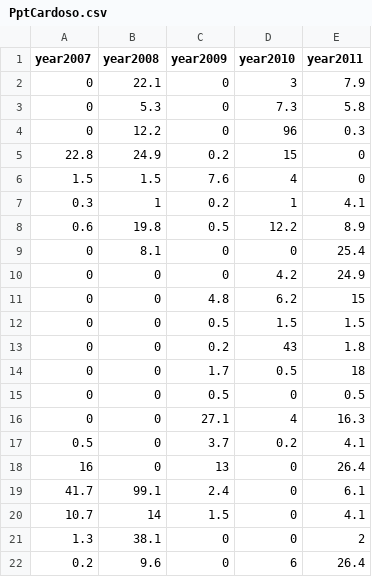
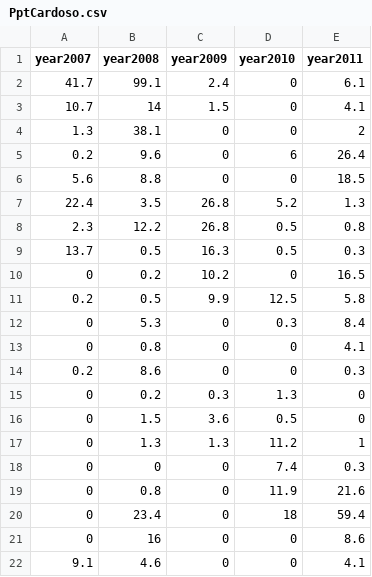
Before and after one commit to benmarwick/precipitation_experiment_schedule_package, a CSV file: Experimental.Schedules/Cardoso/PptCardoso.csv, drawn as a sheet; only a part is shown; the shorter side is filled out with more unchanged rows; the diff covers the shown part only.

```diff
--- a/Experimental.Schedules/Cardoso/PptCardoso.csv
+++ b/Experimental.Schedules/Cardoso/PptCardoso.csv
@@ -1,19 +1,2 @@
 year2007,year2008,year2009,year2010,year2011
-0,22.1,0,3,7.9
-0,5.3,0,7.3,5.8
-0,12.2,0,96,0.3
-22.8,24.9,0.2,15,0
-1.5,1.5,7.6,4,0
-0.3,1,0.2,1,4.1
-0.6,19.8,0.5,12.2,8.9
-0,8.1,0,0,25.4
-0,0,0,4.2,24.9
-0,0,4.8,6.2,15
-0,0,0.5,1.5,1.5
-0,0,0.2,43,1.8
-0,0,1.7,0.5,18
-0,0,0.5,0,0.5
-0,0,27.1,4,16.3
-0.5,0,3.7,0.2,4.1
-16,0,13,0,26.4
 41.7,99.1,2.4,0,6.1
```
Also changed, not shown: 17 added rows elsewhere in this file, Experimental.Schedules/Cardoso/Cardososchedule.csv, 16 other files.
